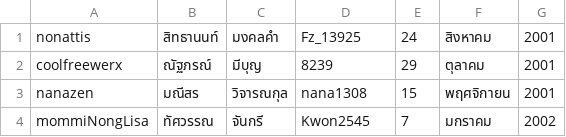
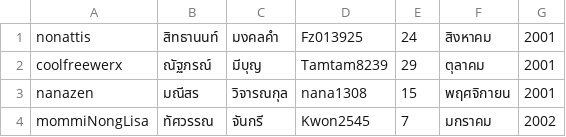
Before and after one commit to Coolfreewerx/book-shop, a CSV file: src/main/java/ku/cs/shop/userData.csv, drawn as a sheet.

```diff
--- a/src/main/java/ku/cs/shop/userData.csv
+++ b/src/main/java/ku/cs/shop/userData.csv
@@ -1,3 +1,3 @@
-nonattis,สิทธานนท์,มงคลคำ,Fz_13925,24,สิงหาคม,2001
-coolfreewerx,ณัฐภรณ์,มีบุญ,8239,29,ตุลาคม,2001
+nonattis,สิทธานนท์,มงคลคำ,Fz013925,24,สิงหาคม,2001
+coolfreewerx,ณัฐภรณ์,มีบุญ,Tamtam8239,29,ตุลาคม,2001
 nanazen,มณีสร,วิจารณกุล,nana1308,15,พฤศจิกายน,2001
```
Also changed, not shown: 2 other files.
